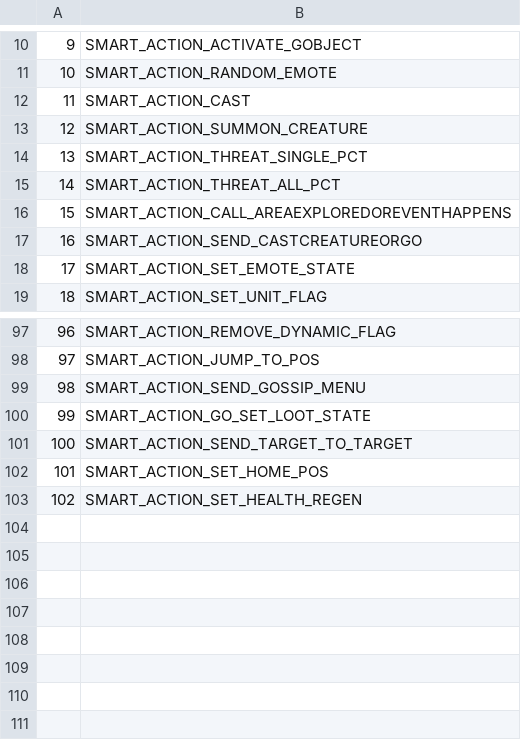
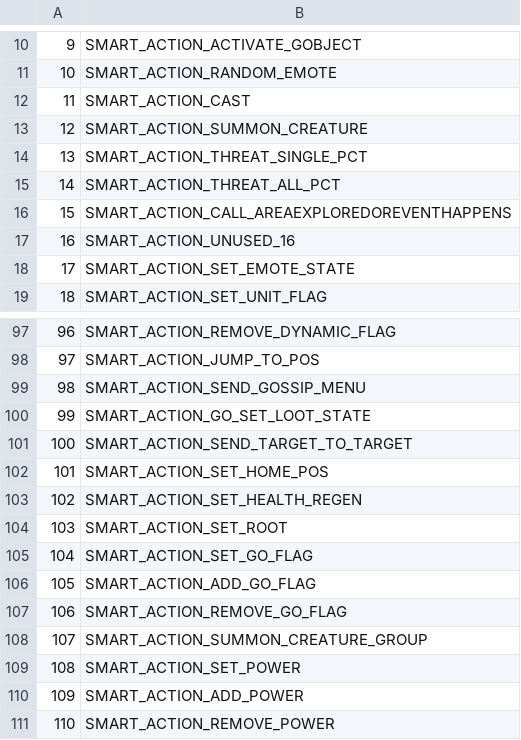
Before and after one commit to Faq/Truice, a CSV file: CSV/SAI_ActionType.csv, drawn as a sheet; only a part is shown, gaps mark what is left out.

```diff
--- a/CSV/SAI_ActionType.csv
+++ b/CSV/SAI_ActionType.csv
@@ -16,3 +16,3 @@
 15;SMART_ACTION_CALL_AREAEXPLOREDOREVENTHAPPENS
-16;SMART_ACTION_SEND_CASTCREATUREORGO
+16;SMART_ACTION_UNUSED_16
 17;SMART_ACTION_SET_EMOTE_STATE
@@ -103 +103,9 @@
 102;SMART_ACTION_SET_HEALTH_REGEN
+103;SMART_ACTION_SET_ROOT
+104;SMART_ACTION_SET_GO_FLAG
+105;SMART_ACTION_ADD_GO_FLAG
+106;SMART_ACTION_REMOVE_GO_FLAG
+107;SMART_ACTION_SUMMON_CREATURE_GROUP
+108;SMART_ACTION_SET_POWER
+109;SMART_ACTION_ADD_POWER
+110;SMART_ACTION_REMOVE_POWER
```
Also changed, not shown: CSV/SAI_TargetType.csv, 1 other file.
